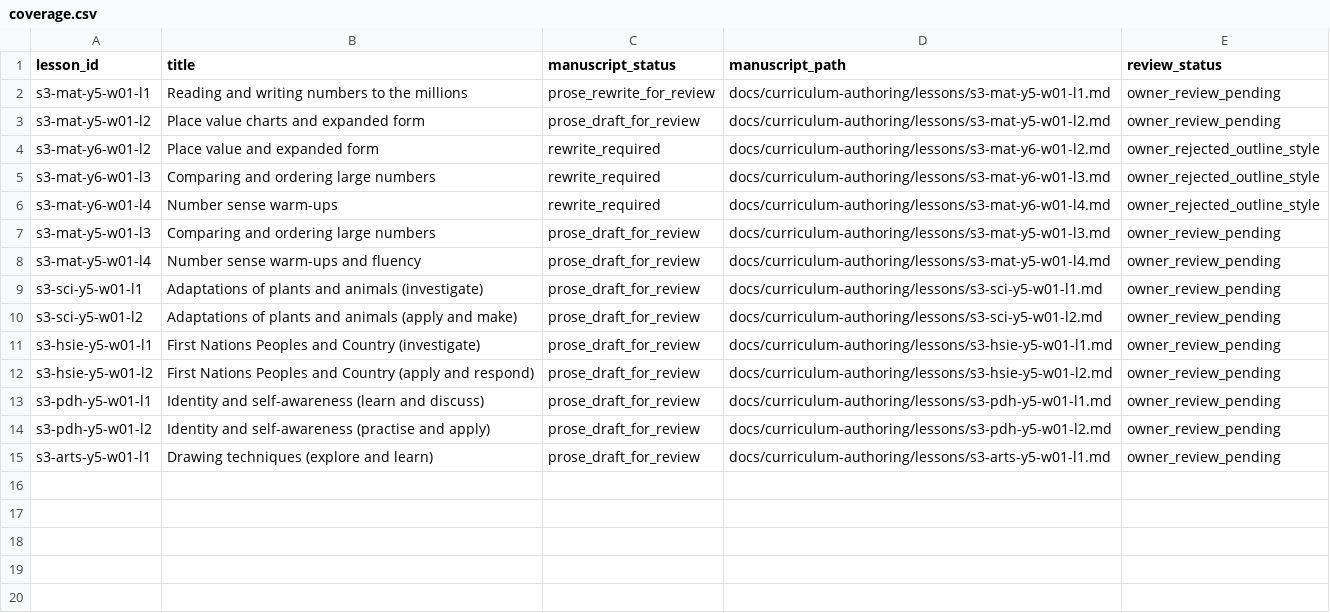
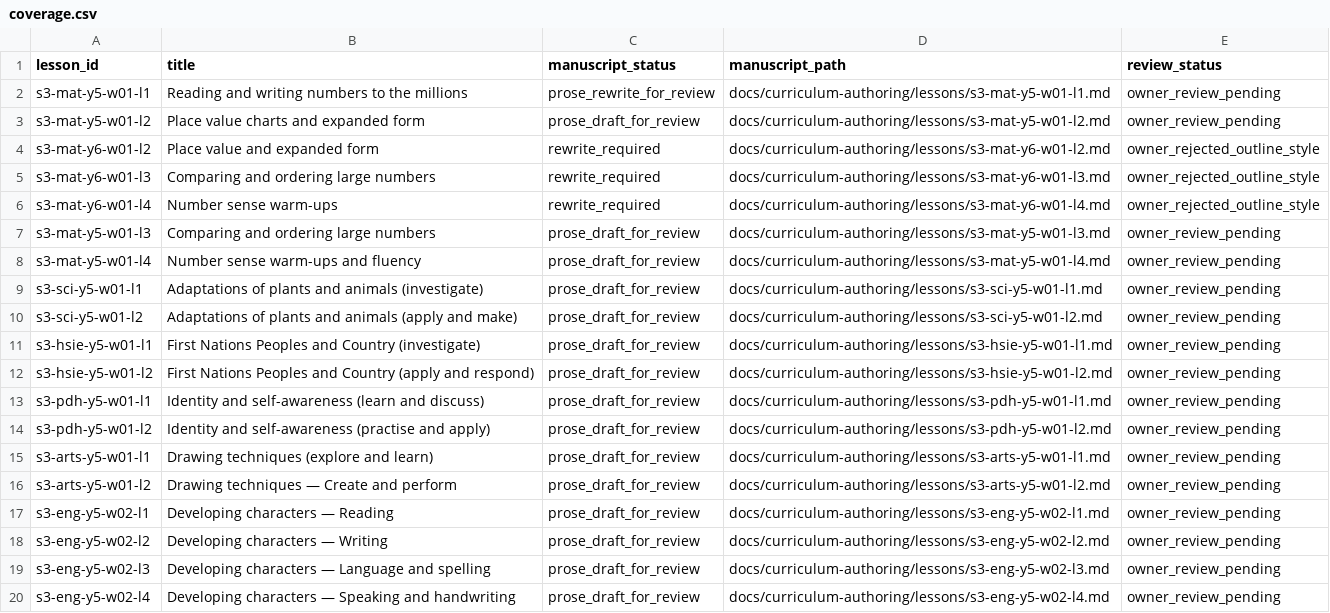
Before and after one commit to petabozanich6-hash/Side-Quest, a CSV file: docs/curriculum-authoring/coverage.csv, drawn as a sheet.

Commit message:
docs: record first five Batch 2 manuscripts awaiting review

```diff
--- a/docs/curriculum-authoring/coverage.csv
+++ b/docs/curriculum-authoring/coverage.csv
@@ -15 +15,6 @@ s3-pdh-y5-w01-l2,Identity and self-awareness (practise and apply),prose_draft_fo
 s3-arts-y5-w01-l1,Drawing techniques (explore and learn),prose_draft_for_review,docs/curriculum-authoring/lessons/s3-arts-y5-w01-l1.md,owner_review_pending
+s3-arts-y5-w01-l2,Drawing techniques — Create and perform,prose_draft_for_review,docs/curriculum-authoring/lessons/s3-arts-y5-w01-l2.md,owner_review_pending
+s3-eng-y5-w02-l1,Developing characters — Reading,prose_draft_for_review,docs/curriculum-authoring/lessons/s3-eng-y5-w02-l1.md,owner_review_pending
+s3-eng-y5-w02-l2,Developing characters — Writing,prose_draft_for_review,docs/curriculum-authoring/lessons/s3-eng-y5-w02-l2.md,owner_review_pending
+s3-eng-y5-w02-l3,Developing characters — Language and spelling,prose_draft_for_review,docs/curriculum-authoring/lessons/s3-eng-y5-w02-l3.md,owner_review_pending
+s3-eng-y5-w02-l4,Developing characters — Speaking and handwriting,prose_draft_for_review,docs/curriculum-authoring/lessons/s3-eng-y5-w02-l4.md,owner_review_pending
```
